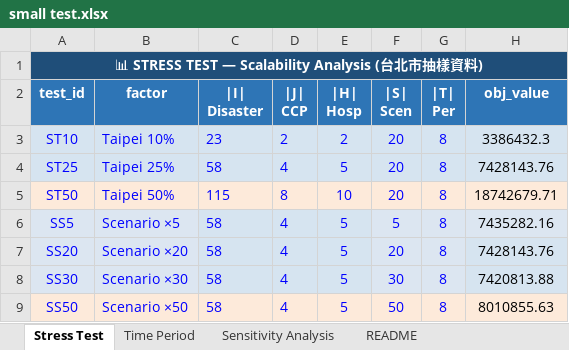
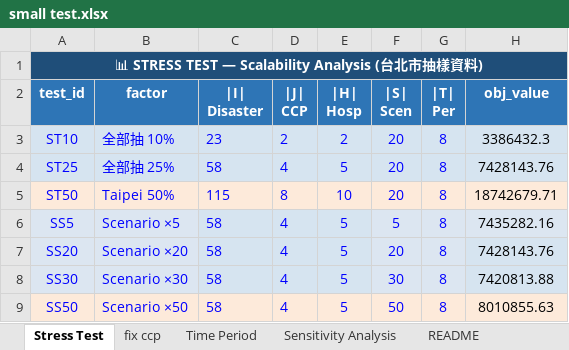
Before and after one commit to Amy-Hsiao/Ambulence-Dispatching-SP, an Excel workbook: small test.xlsx, sheet Stress Test, drawn as a sheet; only a part is shown; values as stored, in another font and other column widths than the file's, no borders; the diff names each change by its address in the sheet, - before the commit and + after, or states it on an @@ line.

```diff
--- a/small test.xlsx (sheet Stress Test)
+++ b/small test.xlsx (sheet Stress Test)
+sheet tab: fix ccp
-B3 (factor): Taipei 10%
+B3 (factor): 全部抽 10%
-B4 (factor): Taipei 25%
+B4 (factor): 全部抽 25%
```
Also changed, not shown: 6 other files.
